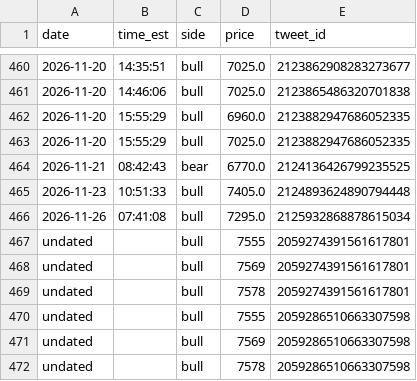
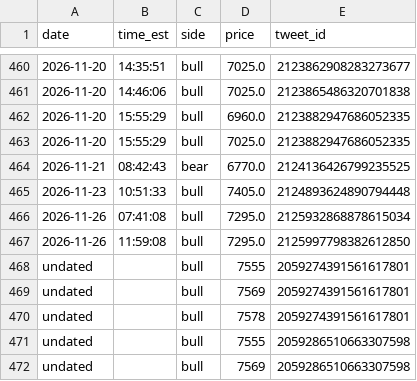
Before and after one commit to kfccolonel1/LVLS, a CSV file: archive/tweets/new-levels.csv, drawn as a sheet; only a part is shown, gaps mark what is left out; the shorter side is filled out with more unchanged rows; the diff names each change by its address in the sheet, - before the commit and + after, or states it on an @@ line.

Commit message:
history: tweets 2026-11-26 12:03

```diff
--- a/archive/tweets/new-levels.csv
+++ b/archive/tweets/new-levels.csv
+row 467: 2026-11-26 | 11:59:08 | bull | 7295.0 | 2125997798382612850
```
Also changed, not shown: archive/tweets/INDEX.csv, 1 other file.
